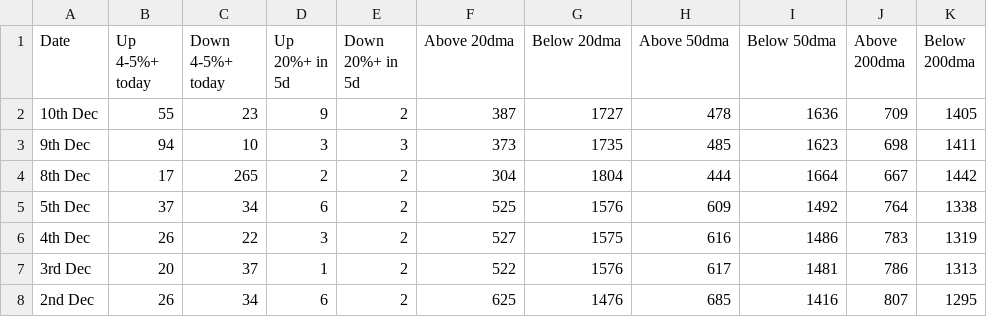
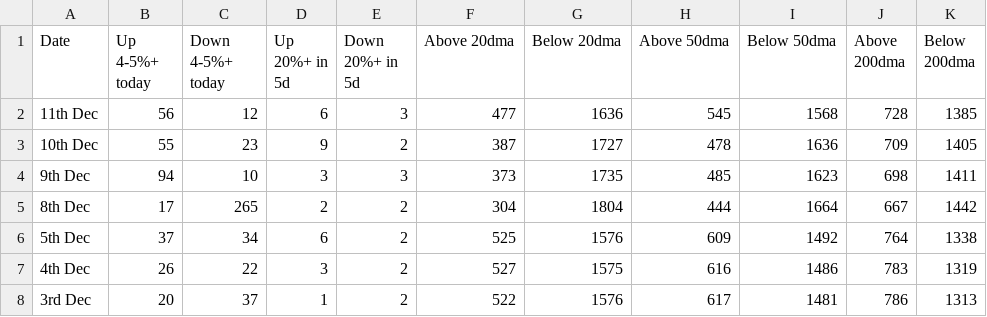
Before and after one commit to vikashjmt/market-breadth-analysis, a CSV file: market_breadth/consolidated_market_breadth.csv, drawn as a sheet; only a part is shown; the shorter side is filled out with more unchanged rows.

```diff
--- a/market_breadth/consolidated_market_breadth.csv
+++ b/market_breadth/consolidated_market_breadth.csv
@@ -1,2 +1,3 @@
 Date,Up 4-5%+ today,Down 4-5%+ today,Up 20%+ in 5d,Down 20%+ in 5d,Above 20dma,Below 20dma,Above 50dma,Below 50dma,Above 200dma,Below 200dma
+11th Dec,56,12,6,3,477,1636,545,1568,728,1385
 10th Dec,55,23,9,2,387,1727,478,1636,709,1405
```
Also changed, not shown: 7 other files.
